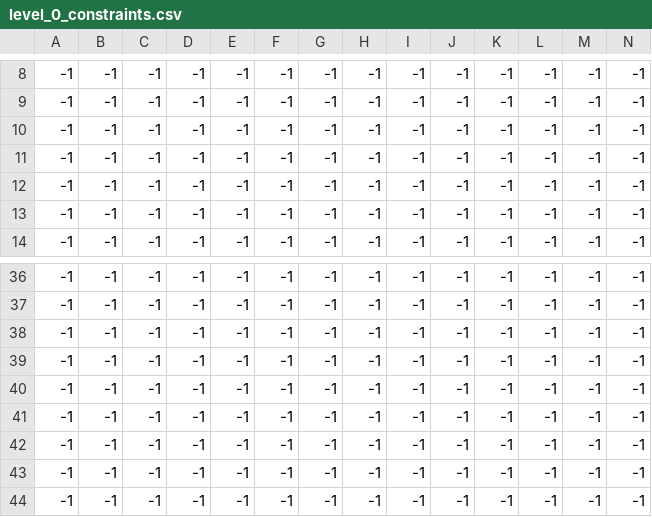
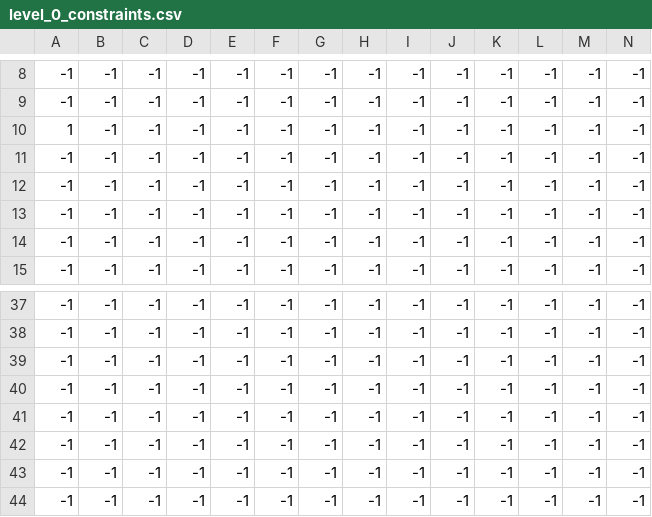
Before and after one commit to setoyuma/ATOT, a CSV file: levels/2/level_0_constraints.csv, drawn as a sheet; only a part is shown, gaps mark what is left out; removed rows and columns are numbered as before the commit, all else as after; rows hold the shown columns only; the diff names each change by its address in the sheet, - before the commit and + after, or states it on an @@ line.

```diff
--- a/levels/2/level_0_constraints.csv
+++ b/levels/2/level_0_constraints.csv
+row 10: 1 | -1 | -1 | -1 | -1 | -1 | -1 | -1 | -1 | -1 | -1 | -1 | -1 | -1
-row 41: -1 | -1 | -1 | -1 | -1 | -1 | -1 | -1 | -1 | -1 | -1 | -1 | -1 | -1
```
Also changed, not shown: levels/2/level_0_enemy.csv, 2 other files.
